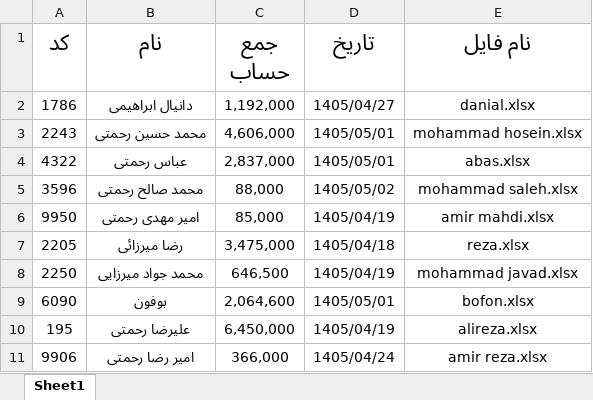
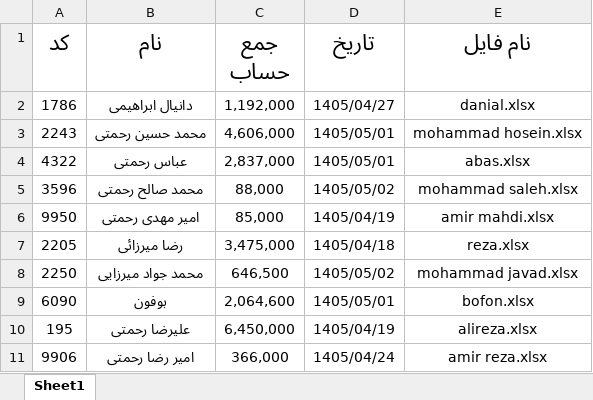
Before and after one commit to Hamidmarket/hesab, an Excel workbook: customers.xlsx, sheet Sheet1, drawn as a sheet; values as stored, in another font and other column widths than the file's, no borders; the diff names each change by its address in the sheet, - before the commit and + after, or states it on an @@ line.

```diff
--- a/customers.xlsx (sheet Sheet1)
+++ b/customers.xlsx (sheet Sheet1)
-D8 (تاریخ): 1405/04/19
+D8 (تاریخ): 1405/05/02
```
Also changed, not shown: 1 other file.
